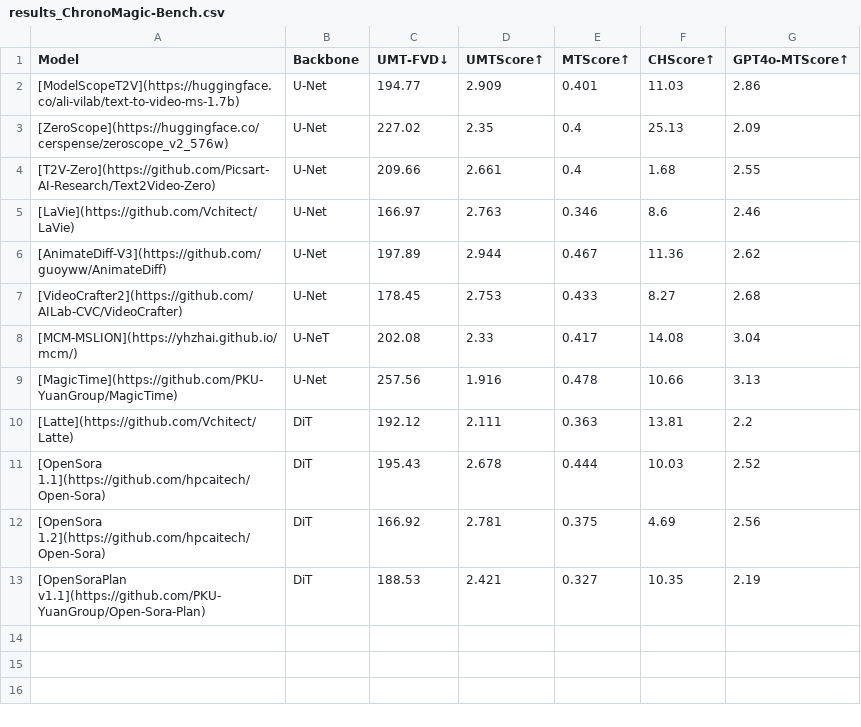
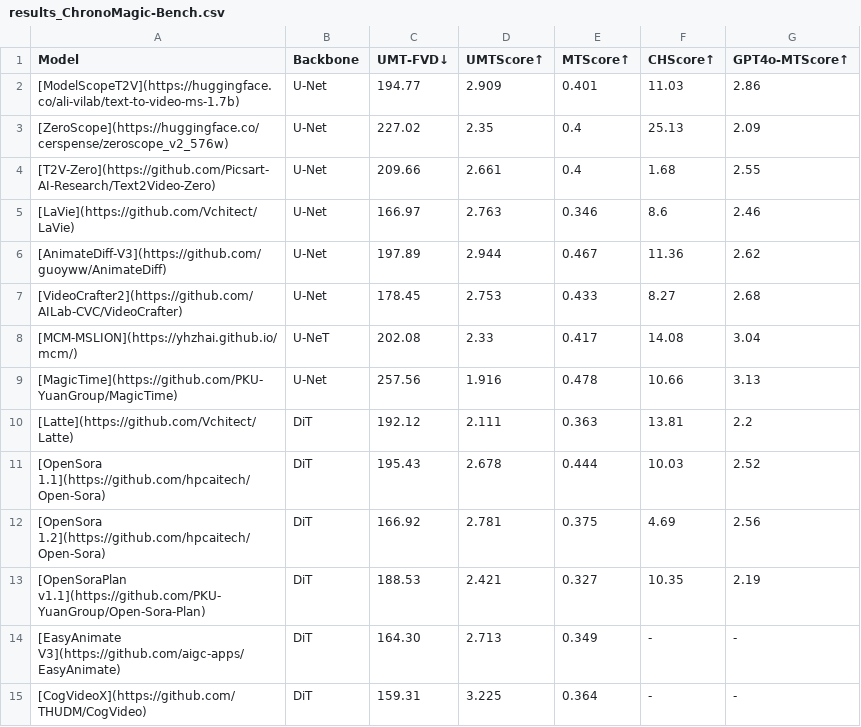
Before and after one commit to PKU-YuanGroup/ChronoMagic-Bench, a CSV file: LeadBoard/file/results_ChronoMagic-Bench.csv, drawn as a sheet; the diff names each change by its address in the sheet, - before the commit and + after, or states it on an @@ line.

Commit message:
Update results_ChronoMagic-Bench.csv

```diff
--- a/LeadBoard/file/results_ChronoMagic-Bench.csv
+++ b/LeadBoard/file/results_ChronoMagic-Bench.csv
+row 14: [EasyAnimate V3](https://github.com/aigc-apps/EasyAnimate) | DiT | 164.30 | 2.713 | 0.349 | - | -
+row 15: [CogVideoX](https://github.com/THUDM/CogVideo) | DiT | 159.31 | 3.225 | 0.364 | - | -
```
